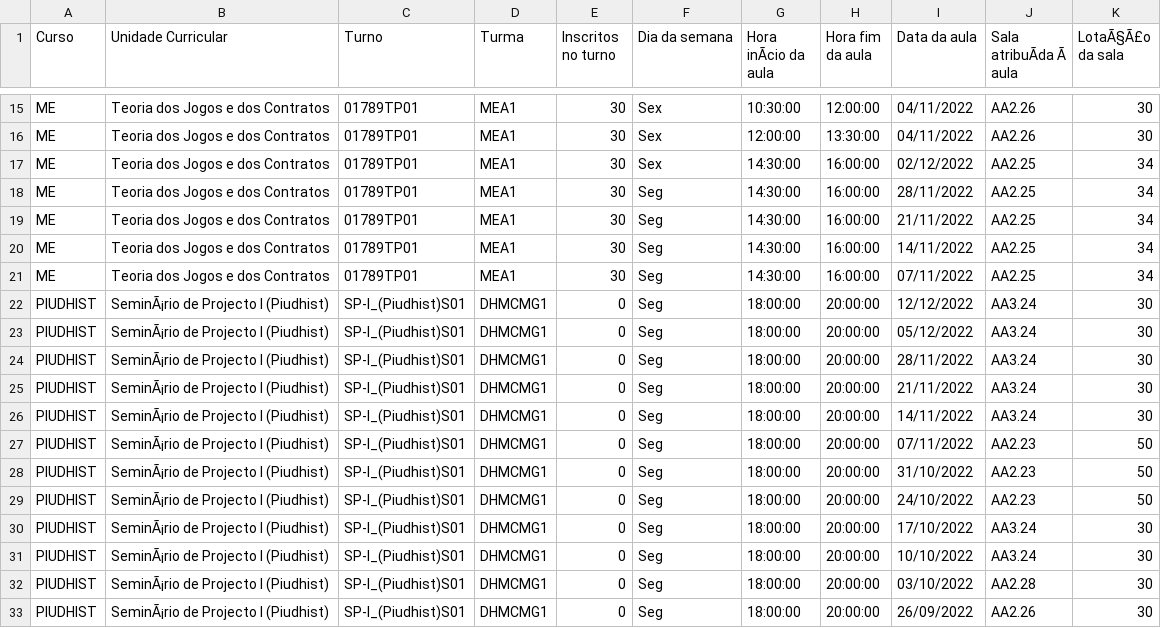
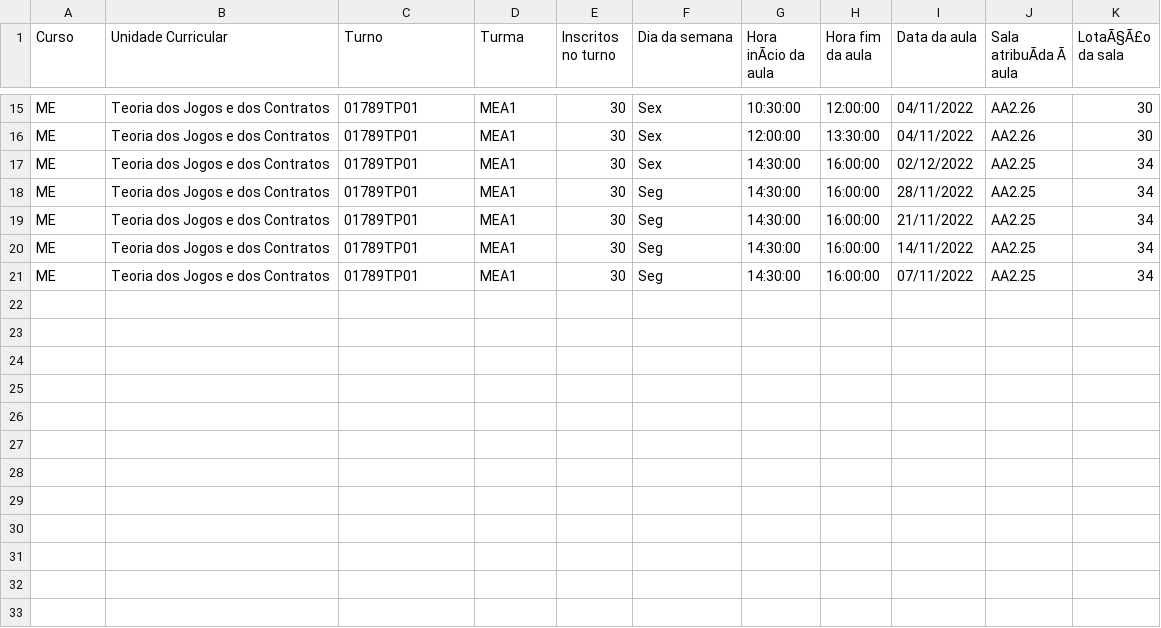
Before and after one commit to dmrraiscte/ES-2023-2Sem-Quarta-Feira-LEI-GrupoG, a CSV file: assets/files/small_test.csv, drawn as a sheet; only a part is shown, gaps mark what is left out; the diff names each change by its address in the sheet, - before the commit and + after, or states it on an @@ line.

```diff
--- a/assets/files/small_test.csv
+++ b/assets/files/small_test.csv
-row 22: PIUDHIST | SeminÃ¡rio de Projecto I (Piudhist) | SP-I_(Piudhist)S01 | DHMCMG1 | 0 | Seg | 18:00:00 | 20:00:00 | 12/12/2022 | AA3.24 | 30
-row 23: PIUDHIST | SeminÃ¡rio de Projecto I (Piudhist) | SP-I_(Piudhist)S01 | DHMCMG1 | 0 | Seg | 18:00:00 | 20:00:00 | 05/12/2022 | AA3.24 | 30
-row 24: PIUDHIST | SeminÃ¡rio de Projecto I (Piudhist) | SP-I_(Piudhist)S01 | DHMCMG1 | 0 | Seg | 18:00:00 | 20:00:00 | 28/11/2022 | AA3.24 | 30
-row 25: PIUDHIST | SeminÃ¡rio de Projecto I (Piudhist) | SP-I_(Piudhist)S01 | DHMCMG1 | 0 | Seg | 18:00:00 | 20:00:00 | 21/11/2022 | AA3.24 | 30
-row 26: PIUDHIST | SeminÃ¡rio de Projecto I (Piudhist) | SP-I_(Piudhist)S01 | DHMCMG1 | 0 | Seg | 18:00:00 | 20:00:00 | 14/11/2022 | AA3.24 | 30
-row 27: PIUDHIST | SeminÃ¡rio de Projecto I (Piudhist) | SP-I_(Piudhist)S01 | DHMCMG1 | 0 | Seg | 18:00:00 | 20:00:00 | 07/11/2022 | AA2.23 | 50
-row 28: PIUDHIST | SeminÃ¡rio de Projecto I (Piudhist) | SP-I_(Piudhist)S01 | DHMCMG1 | 0 | Seg | 18:00:00 | 20:00:00 | 31/10/2022 | AA2.23 | 50
-row 29: PIUDHIST | SeminÃ¡rio de Projecto I (Piudhist) | SP-I_(Piudhist)S01 | DHMCMG1 | 0 | Seg | 18:00:00 | 20:00:00 | 24/10/2022 | AA2.23 | 50
-row 30: PIUDHIST | SeminÃ¡rio de Projecto I (Piudhist) | SP-I_(Piudhist)S01 | DHMCMG1 | 0 | Seg | 18:00:00 | 20:00:00 | 17/10/2022 | AA3.24 | 30
-row 31: PIUDHIST | SeminÃ¡rio de Projecto I (Piudhist) | SP-I_(Piudhist)S01 | DHMCMG1 | 0 | Seg | 18:00:00 | 20:00:00 | 10/10/2022 | AA3.24 | 30
-row 32: PIUDHIST | SeminÃ¡rio de Projecto I (Piudhist) | SP-I_(Piudhist)S01 | DHMCMG1 | 0 | Seg | 18:00:00 | 20:00:00 | 03/10/2022 | AA2.28 | 30
-row 33: PIUDHIST | SeminÃ¡rio de Projecto I (Piudhist) | SP-I_(Piudhist)S01 | DHMCMG1 | 0 | Seg | 18:00:00 | 20:00:00 | 26/09/2022 | AA2.26 | 30
```
Also changed, not shown: 3 other files.
